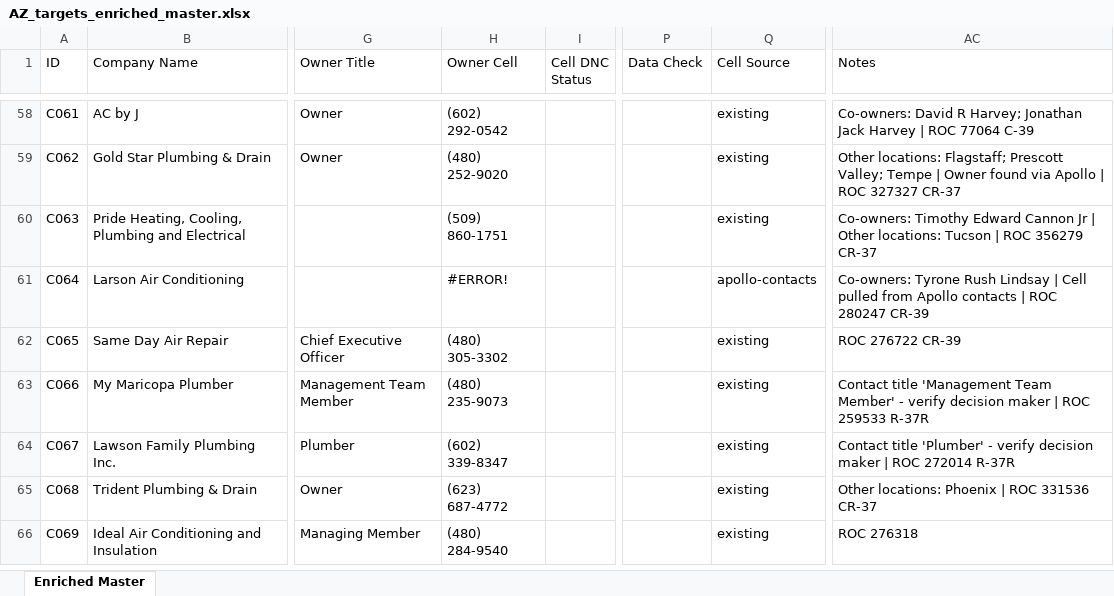
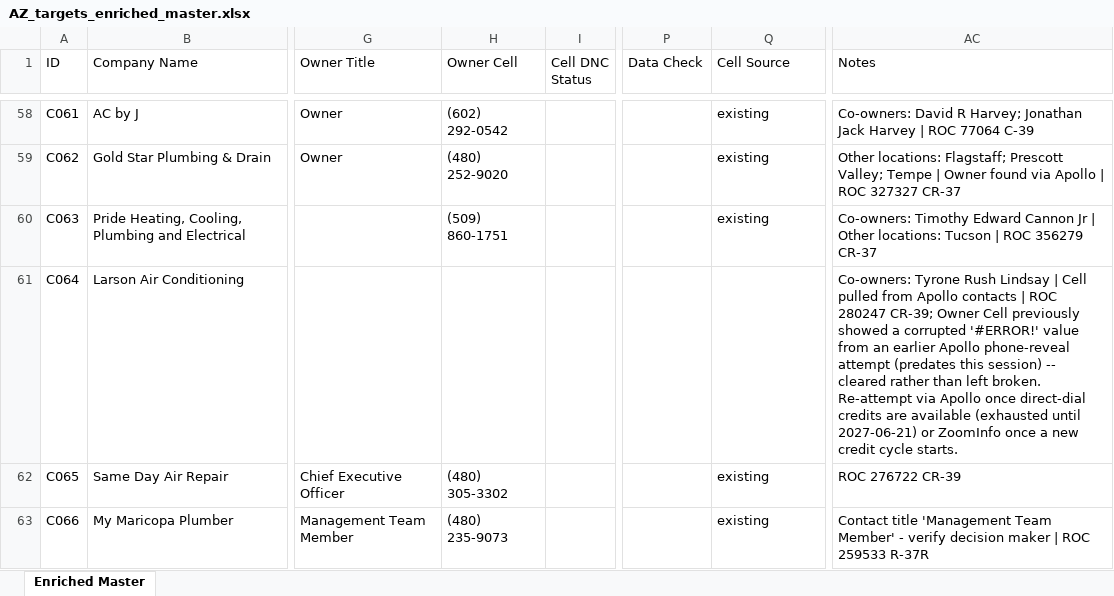
Before and after one commit to xanderwerner/HvacRollupv1, an Excel workbook: data/AZ_targets_enriched_master.xlsx, sheet Enriched Master, drawn as a sheet; only a part is shown, gaps mark what is left out; the shorter side is filled out with more unchanged rows; values as stored, in another font and other column widths than the file's, no borders; the diff covers the shown part only; the diff names each change by its address in the sheet, - before the commit and + after, or states it on an @@ line.

Commit message:
Fix 13 pre-existing #ERROR cells in Owner Cell (corrupted Apollo phone-reveal data from before this session)

```diff
--- a/data/AZ_targets_enriched_master.xlsx (sheet Enriched Master)
+++ b/data/AZ_targets_enriched_master.xlsx (sheet Enriched Master)
-H61 (Owner Cell): #ERROR!
+H61 (Owner Cell): (empty)
-Q61 (Cell Source): apollo-contacts
+Q61 (Cell Source): (empty)
-AC61 (Notes): …ROC 280247 CR-39
+AC61 (Notes): …ROC 280247 CR-39; Owner Cell previously showed a corrupted '#ERROR!' value from an earlier Apollo phone-reveal attempt (predates this session) -- cleared rather than left broken. Re-attempt via Apollo once direct-dial credits are available (exhausted until 2027-06-21) or ZoomInfo once a new credit cycle starts.
```
Also changed, not shown: 36 edited cells elsewhere in this sheet, 1 other file.
